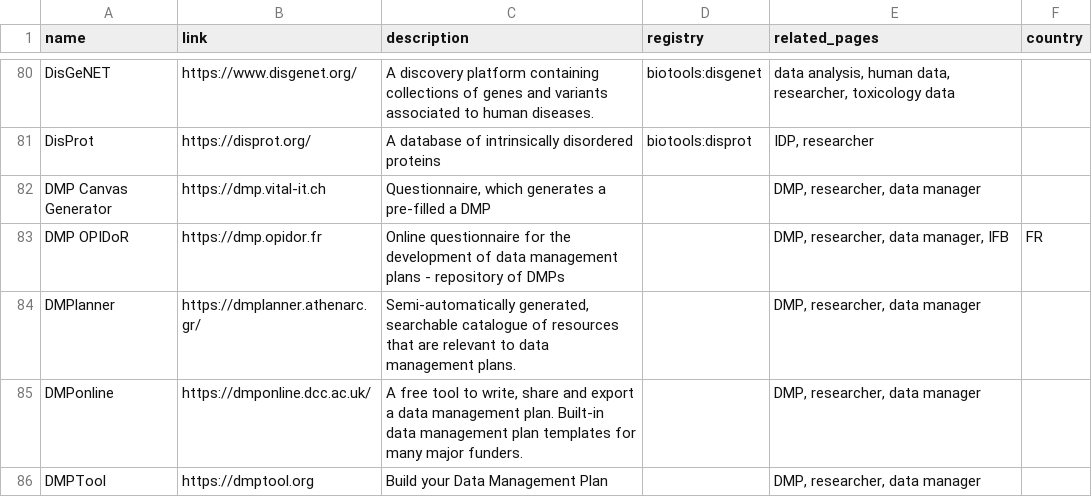
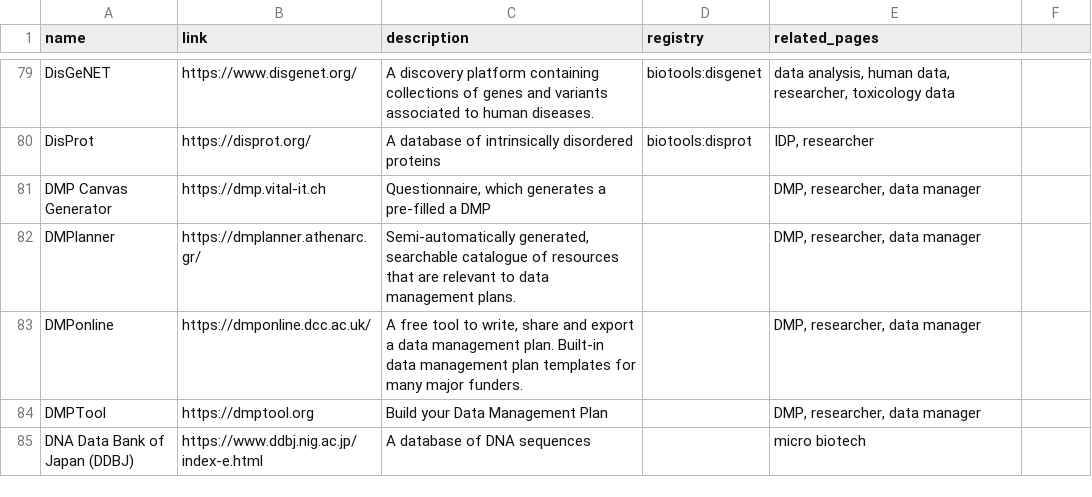
Before and after one commit to elixir-europe/rdmkit, a CSV file: _data/main_tool_and_resource_list.csv, drawn as a sheet; only a part is shown, gaps mark what is left out; the shorter side is filled out with more unchanged rows; the diff covers the shown part only.

Commit message:
transfer country tools

```diff
--- a/_data/main_tool_and_resource_list.csv
+++ b/_data/main_tool_and_resource_list.csv
@@ -1 +1 @@
-name,link,description,registry,related_pages,country
+name,link,description,registry,related_pages
@@ -83 +81,0 @@ DMP Canvas Generator,https://dmp.vital-it.ch,"Questionnaire, which generates a p
-DMP OPIDoR,https://dmp.opidor.fr,Online questionnaire for the development of data management plans - repository of DMPs,,"DMP, researcher, data manager, IFB",FR
```
Also changed, not shown: 6 removed rows and 1 edited cell elsewhere in this file, 4 other files.
